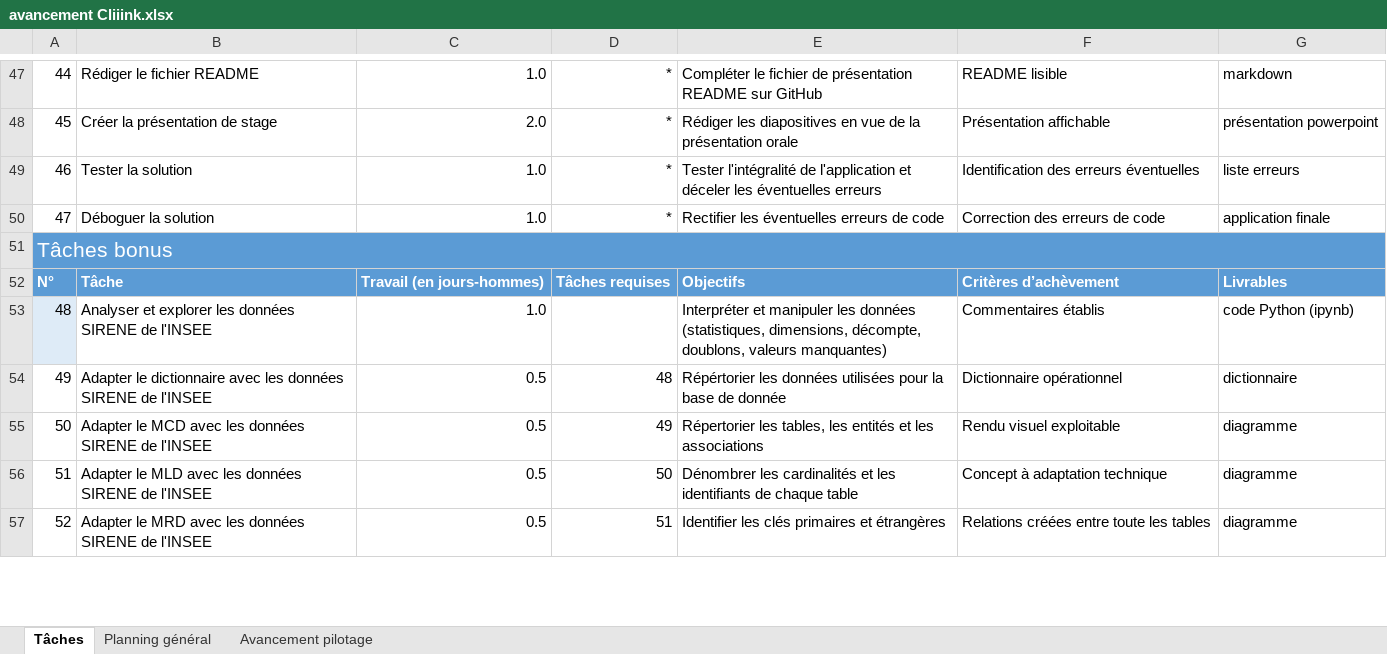
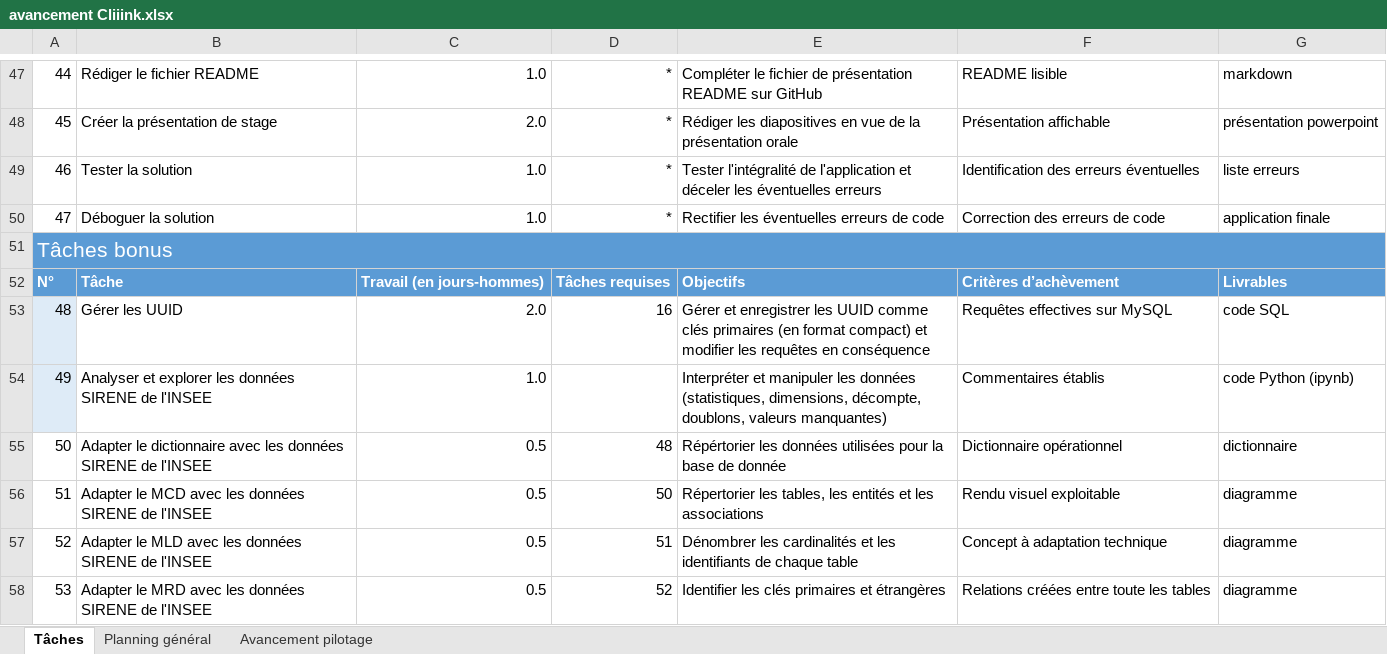
Before and after one commit to antjacquemin/cliiinkv0, an Excel workbook: doc/avancement Cliiink.xlsx, sheet Tâches, drawn as a sheet; only a part is shown, gaps mark what is left out; values as stored, in another font and other column widths than the file's, no borders; table styles not drawn; addresses are those after the commit; the diff covers the shown part only; the diff names each change by its address in the sheet, - before the commit and + after, or states it on an @@ line.

Commit message:
Actualisation avancement + ajout tâche bonus

```diff
--- a/doc/avancement Cliiink.xlsx (sheet Tâches)
+++ b/doc/avancement Cliiink.xlsx (sheet Tâches)
+row 53: 48 | Gérer les UUID | 2.0 | 16 | Gérer et enregistrer les UUID comme clés primaires (en format compact) et modifier les requêtes en conséquence | Requêtes effectives sur MySQL | code SQL
@@ column A renumbered from row 54 down @@
-D56: 49
+D56: 50
-D57: 50
+D57: 51
-D58: 51
+D58: 52
```
Also changed, not shown: 16 edited cells elsewhere in this sheet, sheet Avancement pilotage, sheet Planning général, formulas that keep their value.
